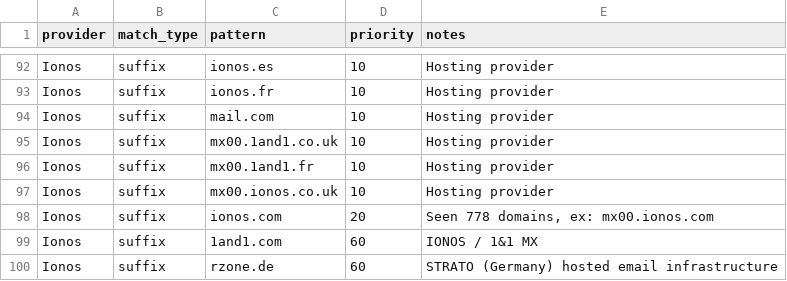
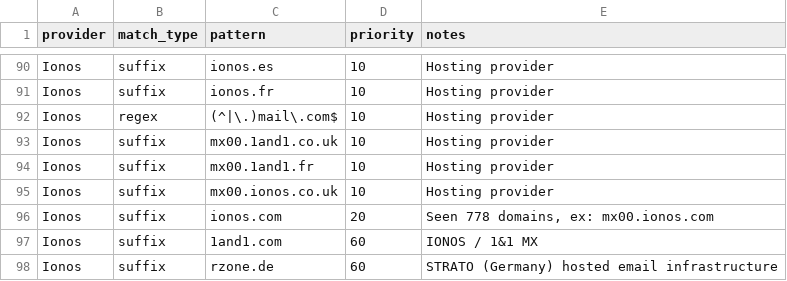
Before and after one commit to EmailKarma/mx-preferance, a CSV file: provider_patterns.csv, drawn as a sheet; only a part is shown, gaps mark what is left out; the diff covers the shown part only.

Commit message:
efficiency and pattern updates

```diff
--- a/provider_patterns.csv
+++ b/provider_patterns.csv
@@ -93,3 +91,3 @@ Ionos,suffix,ionos.es,10,Hosting provider
 Ionos,suffix,ionos.fr,10,Hosting provider
-Ionos,suffix,mail.com,10,Hosting provider
+Ionos,regex,(^|\.)mail\.com$,10,Hosting provider
 Ionos,suffix,mx00.1and1.co.uk,10,Hosting provider
```
Also changed, not shown: 1 added row, 5 removed rows and 1 edited cell elsewhere in this file, 1 other file.
